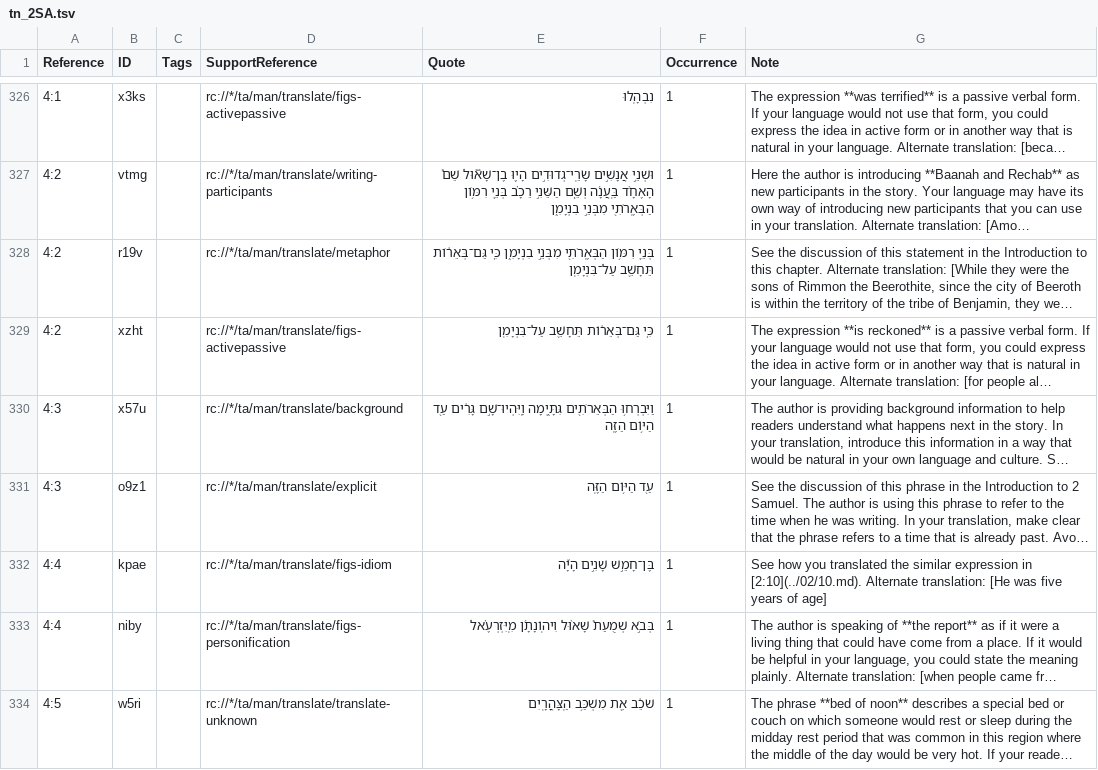
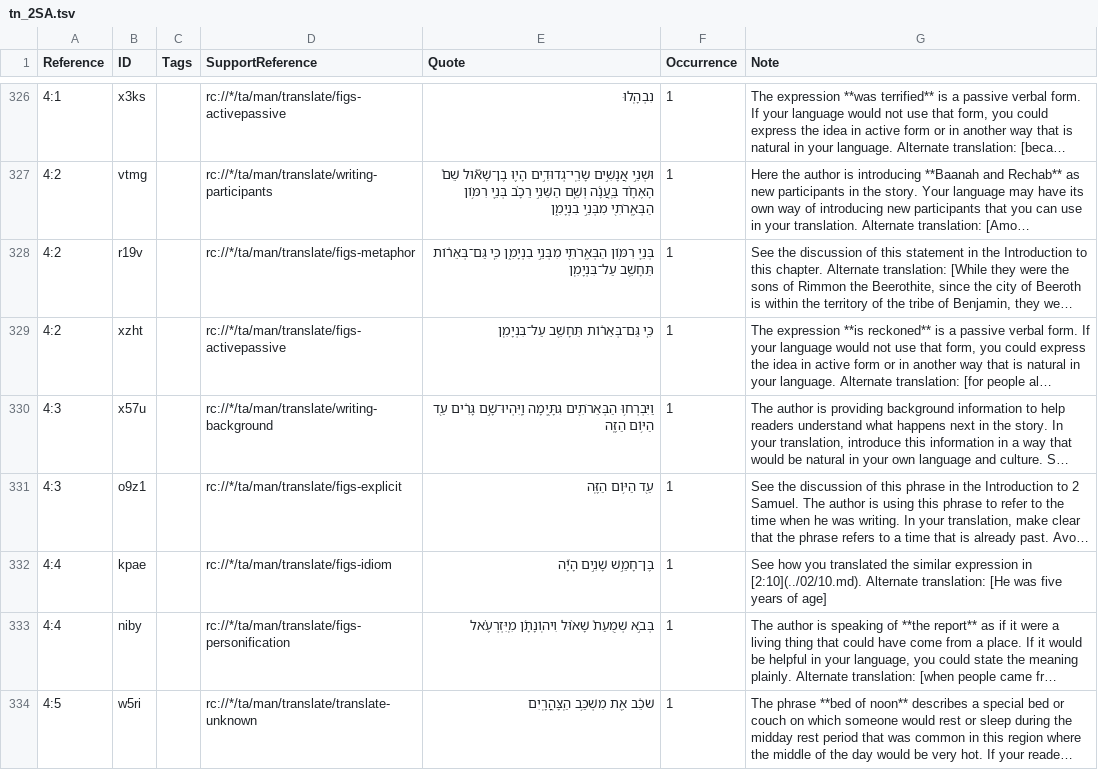
Before and after one commit to ding0t/en_tn, a TSV file: tn_2SA.tsv, drawn as a sheet; only a part is shown, gaps mark what is left out; long unchanged cells end in …; the diff covers the shown part only; the diff names each change by its address in the sheet, - before the commit and + after, or states it on an @@ line.

Commit message:
Merge justplainjane47-tc-create-1 into master by justplainjane47 (#4980)

```diff
--- a/tn_2SA.tsv
+++ b/tn_2SA.tsv
-D328 (SupportReference): rc://*/ta/man/translate/metaphor
+D328 (SupportReference): rc://*/ta/man/translate/figs-metaphor
-D330 (SupportReference): rc://*/ta/man/translate/background
+D330 (SupportReference): rc://*/ta/man/translate/writing-background
-D331 (SupportReference): rc://*/ta/man/translate/explicit
+D331 (SupportReference): rc://*/ta/man/translate/figs-explicit
```
Also changed, not shown: 40 edited cells elsewhere in this file.
